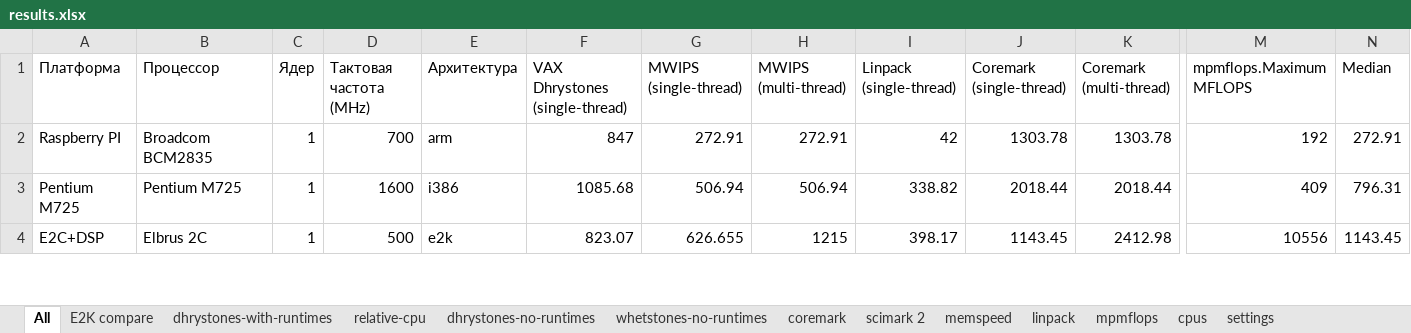
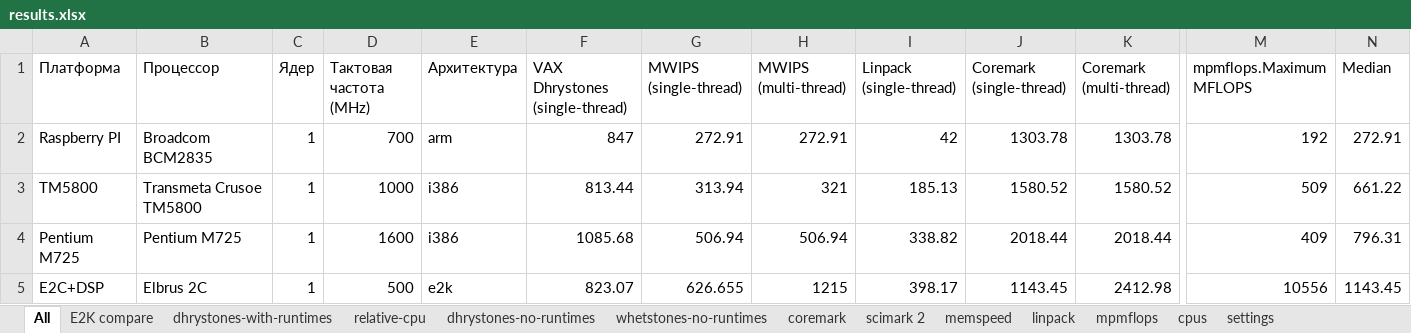
Before and after one commit to EntityFX/anybench, an Excel workbook: doc/results.xlsx, sheet All, drawn as a sheet; only a part is shown, gaps mark what is left out; values as stored, in another font and other column widths than the file's, no borders; table styles not drawn; rows hold the shown columns only; the diff names each change by its address in the sheet, - before the commit and + after, or states it on an @@ line.

```diff
--- a/doc/results.xlsx (sheet All)
+++ b/doc/results.xlsx (sheet All)
+row 3: TM5800 | Transmeta Crusoe TM5800 | 1 | 1000 | i386 | 813.44 | 313.94 | 321 | 185.13 | 1580.52 | 1580.52 | 509 | 661.22
```
Also changed, not shown: sheet mpmflops, sheet coremark, sheet whetstones-no-runtimes, sheet linpack, sheet dhrystones-no-runtimes, sheet cpus, 1 more sheet, hidden cells, charts or pictures.
